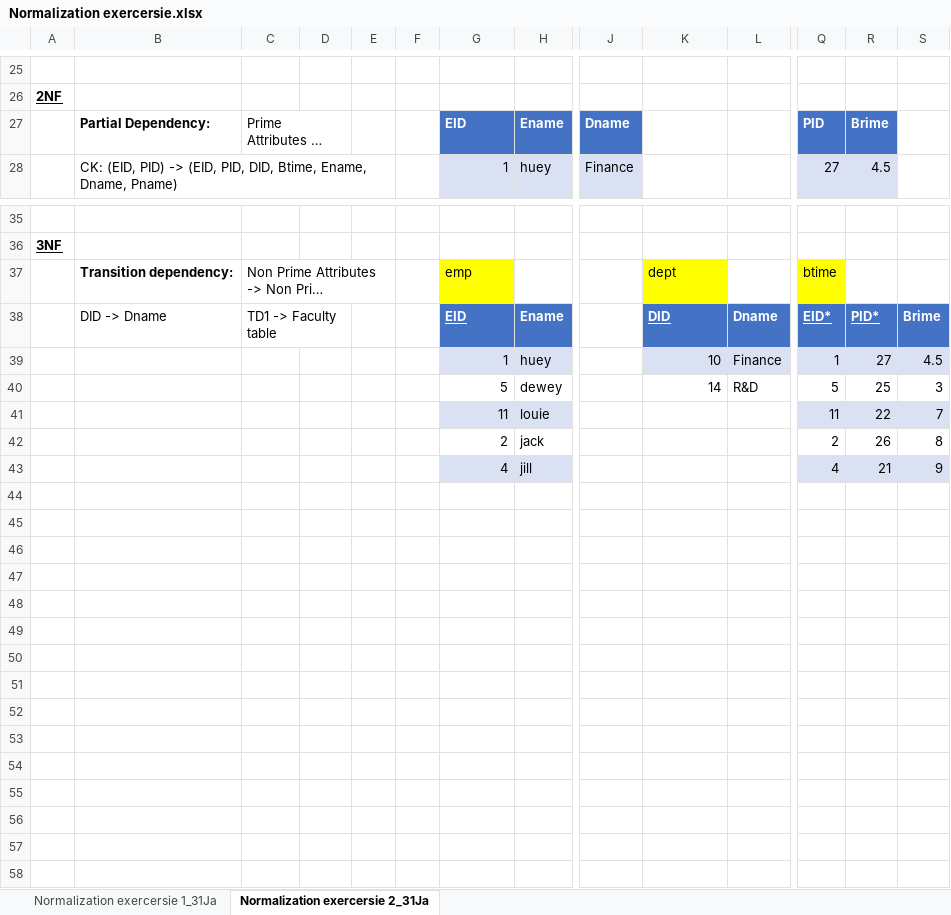
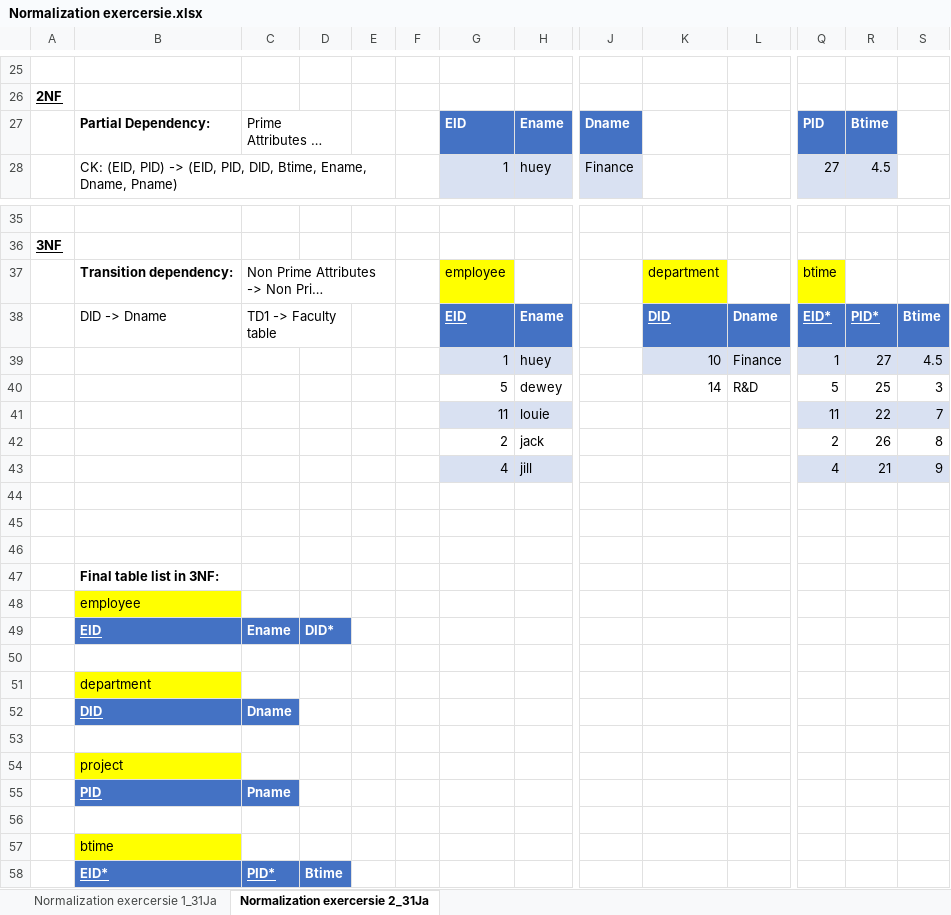
Before and after one commit to Ayon-SSP/SQL, an Excel workbook: B]_PL-SQL/Oracle Notes/Mastek_Traner_notes/assignments/1]_Normalization Prac/Normalization exercersie.xlsx, sheet Normalization exercersie 2_31Ja, drawn as a sheet; only a part is shown, gaps mark what is left out; long unchanged cells end in …; values as stored, in another font and other column widths than the file's, no borders; charts and pictures not drawn; rows hold the shown columns only; the diff names each change by its address in the sheet, - before the commit and + after, or states it on an @@ line.

```diff
--- a/B]_PL-SQL/Oracle Notes/Mastek_Traner_notes/assignments/1]_Normalization Prac/Normalization exercersie.xlsx (sheet Normalization exercersie 2_31Ja)
+++ b/B]_PL-SQL/Oracle Notes/Mastek_Traner_notes/assignments/1]_Normalization Prac/Normalization exercersie.xlsx (sheet Normalization exercersie 2_31Ja)
-R27: Brime
+R27: Btime
-G37: emp
+G37: employee
-K37: dept
+K37: department
-S38: Brime
+S38: Btime
+row 44: (empty)
+row 45: (empty)
+row 46: (empty)
+row 47:  | Final table list in 3NF:
+row 48:  | employee
+row 49:  | EID | Ename | DID*
+row 50: (empty)
+row 51:  | department
+row 52:  | DID | Dname
+row 53: (empty)
+row 54:  | project
+row 55:  | PID | Pname
+row 56: (empty)
+row 57:  | btime
+row 58:  | EID* | PID* | Btime
```
Also changed, not shown: sheet Normalization exercersie 1_31Ja, 2 other files.
